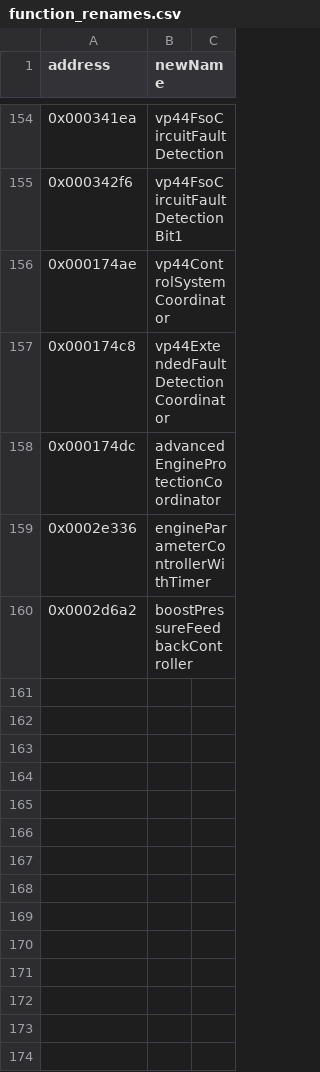
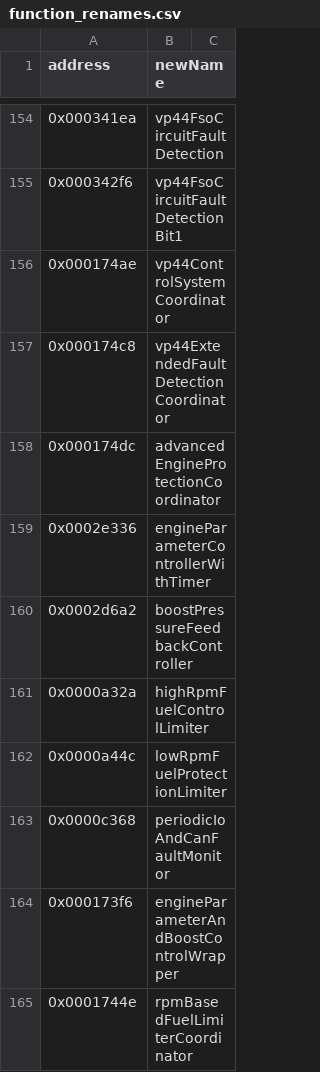
Before and after one commit to jlaustill/J90280.05.analysis, a CSV file: ghidra/CM550.rep/function_renames.csv, drawn as a sheet; only a part is shown, gaps mark what is left out; the diff names each change by its address in the sheet, - before the commit and + after, or states it on an @@ line.

```diff
--- a/ghidra/CM550.rep/function_renames.csv
+++ b/ghidra/CM550.rep/function_renames.csv
+row 161: 0x0000a32a | highRpmFuelControlLimiter
+row 162: 0x0000a44c | lowRpmFuelProtectionLimiter
+row 163: 0x0000c368 | periodicIoAndCanFaultMonitor
+row 164: 0x000173f6 | engineParameterAndBoostControlWrapper
+row 165: 0x0001744e | rpmBasedFuelLimiterCoordinator
```
Also changed, not shown: ghidra/CM550.rep/global_variables.csv, ghidra/CM550.rep/labels.csv.
